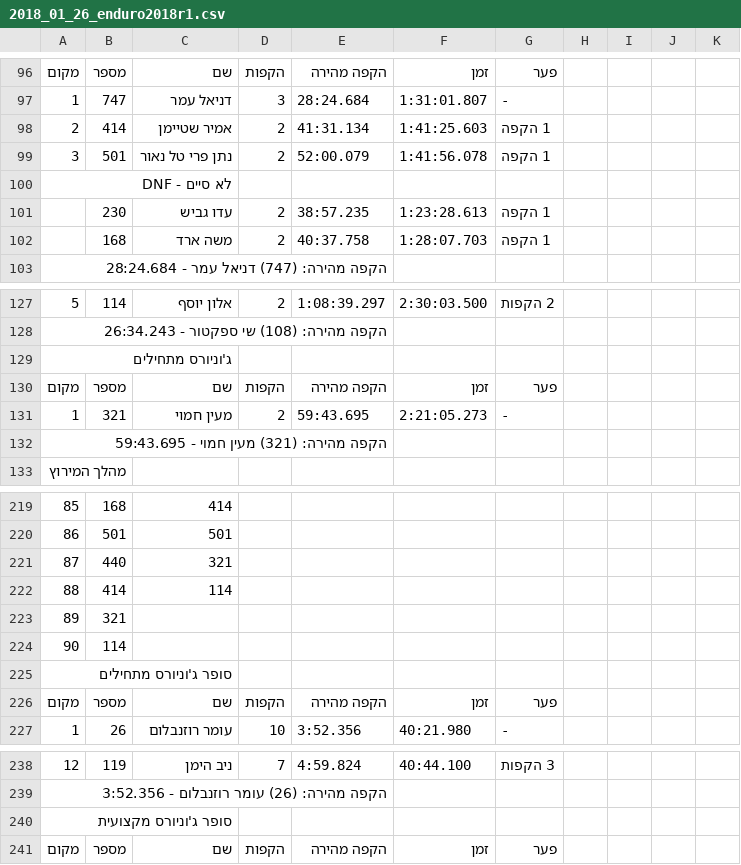
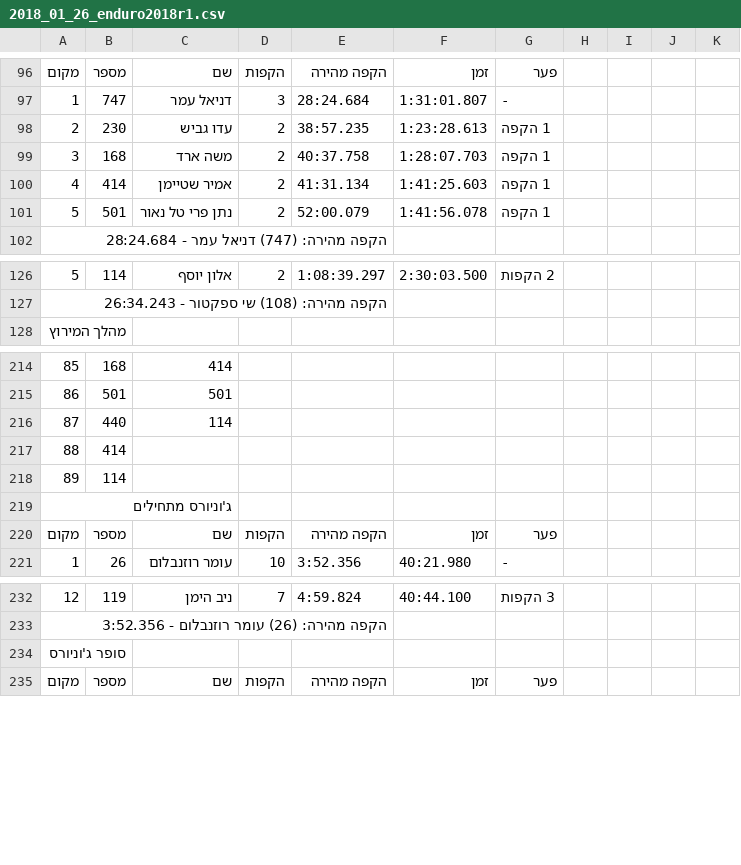
Before and after one commit to tnuatiming/tnuatiming.github.io, a CSV file: csv/2018_01_26_enduro2018r1.csv, drawn as a sheet; only a part is shown, gaps mark what is left out.

Commit message:
update enduro

```diff
--- a/csv/2018_01_26_enduro2018r1.csv
+++ b/csv/2018_01_26_enduro2018r1.csv
@@ -97,7 +97,6 @@
 1,747,דניאל עמר,3,28:24.684,1:31:01.807,-
-2,414,אמיר שטיימן,2,41:31.134,1:41:25.603,1 הקפה
-3,501,נתן פרי טל נאור,2,52:00.079,1:41:56.078,1 הקפה
-לא סיים - DNF
-,230,עדו גביש,2,38:57.235,1:23:28.613,1 הקפה
-,168,משה ארד,2,40:37.758,1:28:07.703,1 הקפה
+2,230,עדו גביש,2,38:57.235,1:23:28.613,1 הקפה
+3,168,משה ארד,2,40:37.758,1:28:07.703,1 הקפה
+4,414,אמיר שטיימן,2,41:31.134,1:41:25.603,1 הקפה
+5,501,נתן פרי טל נאור,2,52:00.079,1:41:56.078,1 הקפה
 הקפה מהירה: (747) דניאל עמר - 28:24.684
@@ -128,6 +127,2 @@
 הקפה מהירה: (108) שי ספקטור - 26:34.243
-ג'וניורס מתחילים
-מקום,מספר,שם,הקפות,הקפה מהירה,זמן,פער
-1,321,מעין חמוי,2,59:43.695,2:21:05.273,-
-הקפה מהירה: (321) מעין חמוי - 59:43.695
 מהלך המירוץ
@@ -220,7 +215,6 @@
 86,501,501,,,,
-87,440,321,,,,
-88,414,114,,,,
-89,321,,,,,
-90,114,,,,,
-סופר ג'וניורס מתחילים
+87,440,114,,,,
+88,414,,,,,
+89,114,,,,,
+ג'וניורס מתחילים
 מקום,מספר,שם,הקפות,הקפה מהירה,זמן,פער
@@ -239,3 +233,3 @@
 הקפה מהירה: (26) עומר רוזנבלום - 3:52.356
-סופר ג'וניורס מקצועית
+סופר ג'וניורס
 מקום,מספר,שם,הקפות,הקפה מהירה,זמן,פער
```
Also changed, not shown: 1 other file.
